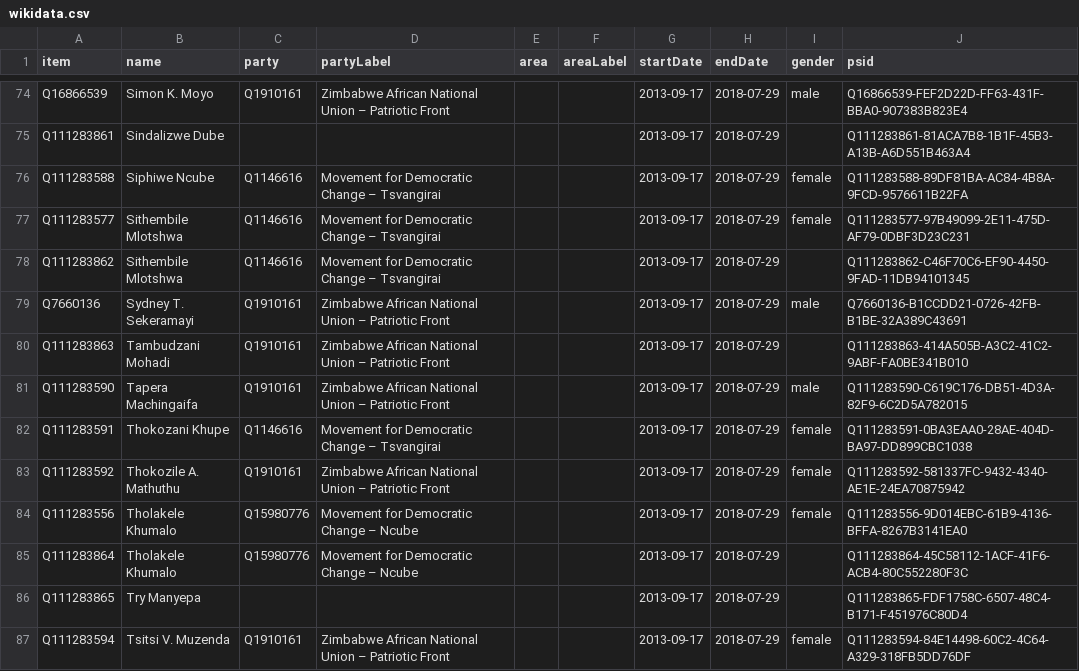
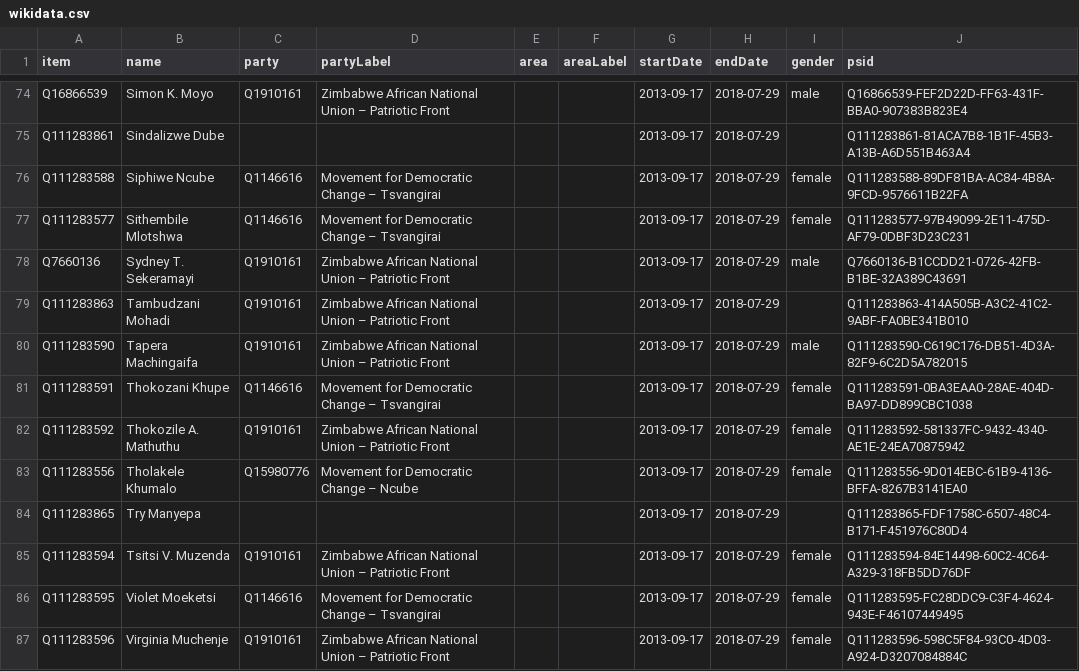
Before and after one commit to every-politician-scrapers/zimbabwe, a CSV file: sources/senate-8-ep/wikidata.csv, drawn as a sheet; only a part is shown, gaps mark what is left out; the shorter side is filled out with more unchanged rows; the diff names each change by its address in the sheet, - before the commit and + after, or states it on an @@ line.

Commit message:
Compare external sources to Wikidata

```diff
--- a/sources/senate-8-ep/wikidata.csv
+++ b/sources/senate-8-ep/wikidata.csv
-row 78: Q111283862 | Sithembile Mlotshwa | Q1146616 | Movement for Democratic Change – Tsvangirai |  |  | 2013-09-17 | 2018-07-29 |  | Q111283862-C46F70C6-EF90-4450-9FAD-11DB94101345
-row 85: Q111283864 | Tholakele Khumalo | Q15980776 | Movement for Democratic Change – Ncube |  |  | 2013-09-17 | 2018-07-29 |  | Q111283864-45C58112-1ACF-41F6-ACB4-80C552280F3C
```
Also changed, not shown: sources/assembly-8-ep/diff.csv, sources/senate-8-ep/diff.csv, 3 other files.
